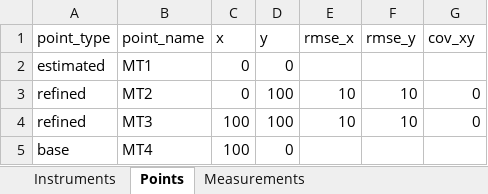
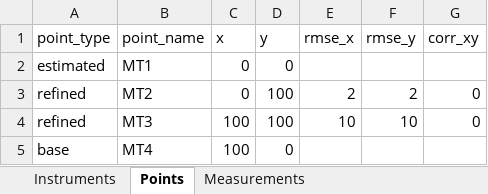
Before and after one commit to Anton-Geo/GeoNetAccuracy, an Excel workbook: Data_for_preliminary_aa.xlsx, sheet Points, drawn as a sheet; values as stored, in another font and other column widths than the file's, no borders; the diff names each change by its address in the sheet, - before the commit and + after, or states it on an @@ line.

```diff
--- a/Data_for_preliminary_aa.xlsx (sheet Points)
+++ b/Data_for_preliminary_aa.xlsx (sheet Points)
-G1: cov_xy
+G1: corr_xy
-E3 (rmse_x): 10
+E3 (rmse_x): 2
-F3 (rmse_y): 10
+F3 (rmse_y): 2
```
Also changed, not shown: 1 other file.
